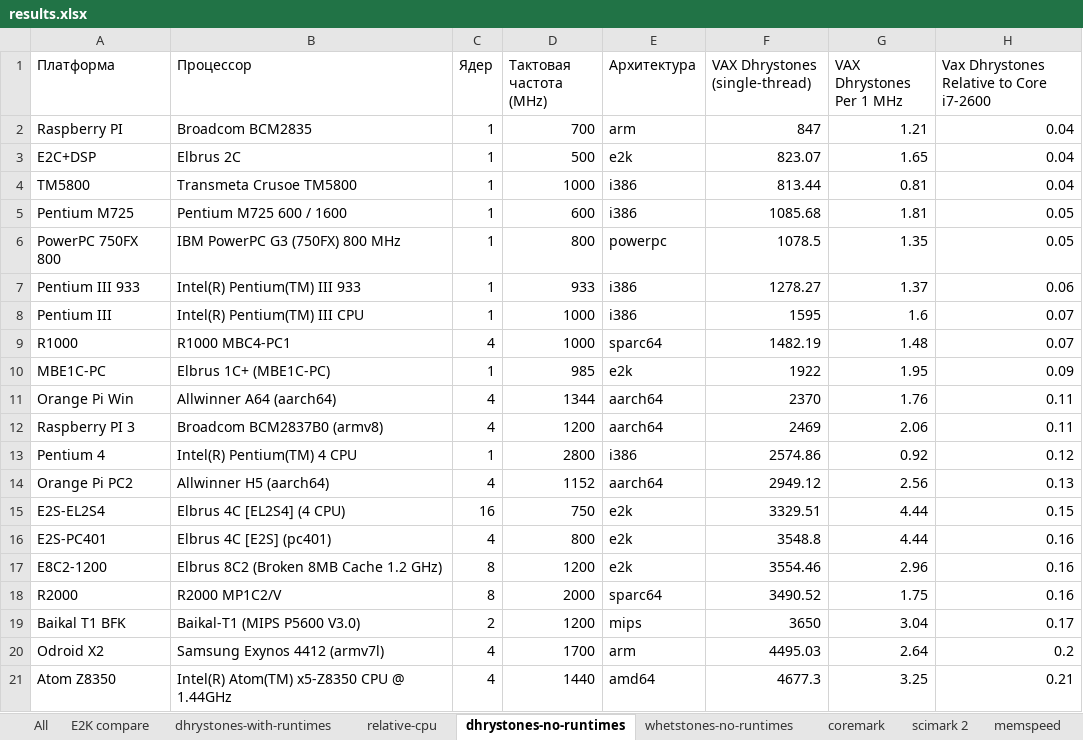
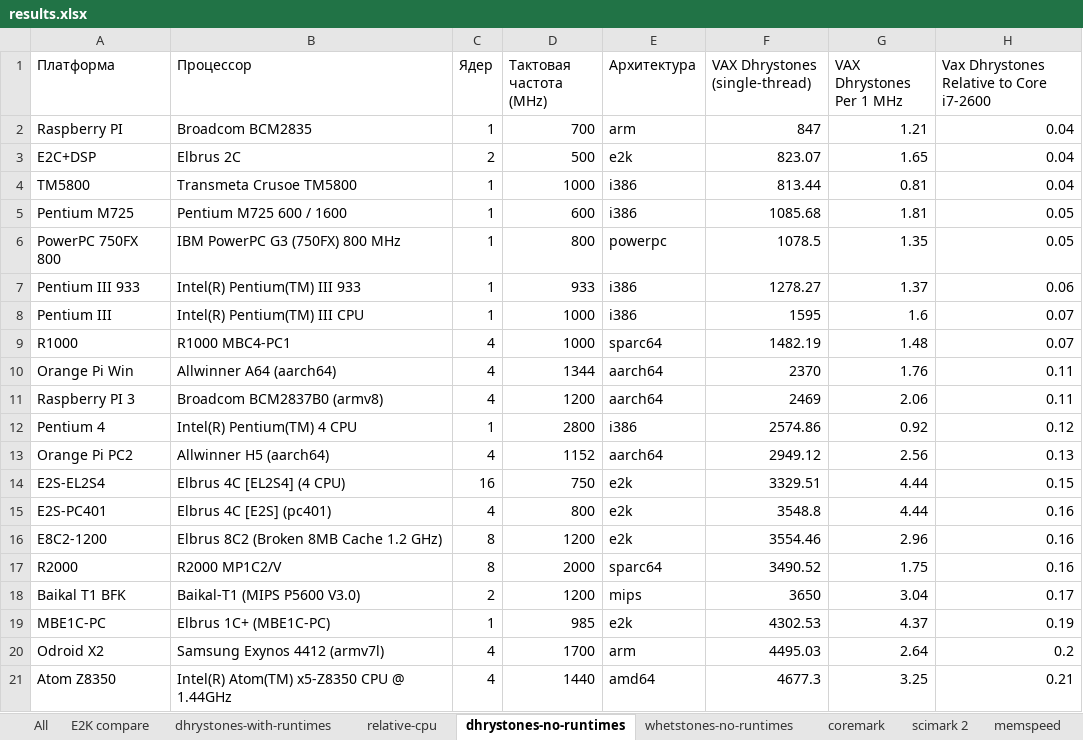
Before and after one commit to EntityFX/anybench, an Excel workbook: doc/results.xlsx, sheet dhrystones-no-runtimes, drawn as a sheet; only a part is shown; values as stored, in another font and other column widths than the file's, no borders; charts and pictures and table styles not drawn; removed rows and columns are numbered as before the commit, all else as after; the diff names each change by its address in the sheet, - before the commit and + after, or states it on an @@ line.

```diff
--- a/doc/results.xlsx (sheet dhrystones-no-runtimes)
+++ b/doc/results.xlsx (sheet dhrystones-no-runtimes)
-C3 (Ядер): 1
+C3 (Ядер): 2
-row 10: MBE1C-PC | Elbrus 1C+ (MBE1C-PC) | 1 | 985 | e2k | 1922 | 1.95 | 0.09
+row 19: MBE1C-PC | Elbrus 1C+ (MBE1C-PC) | 1 | 985 | e2k | 4302.53 | 4.37 | 0.19
```
Also changed, not shown: sheet All, sheet E2K compare, sheet relative-cpu, sheet cpus, sheet linpack, sheet scimark 2, 2 more sheets, formulas that keep their value, charts or pictures, 1 other file.
